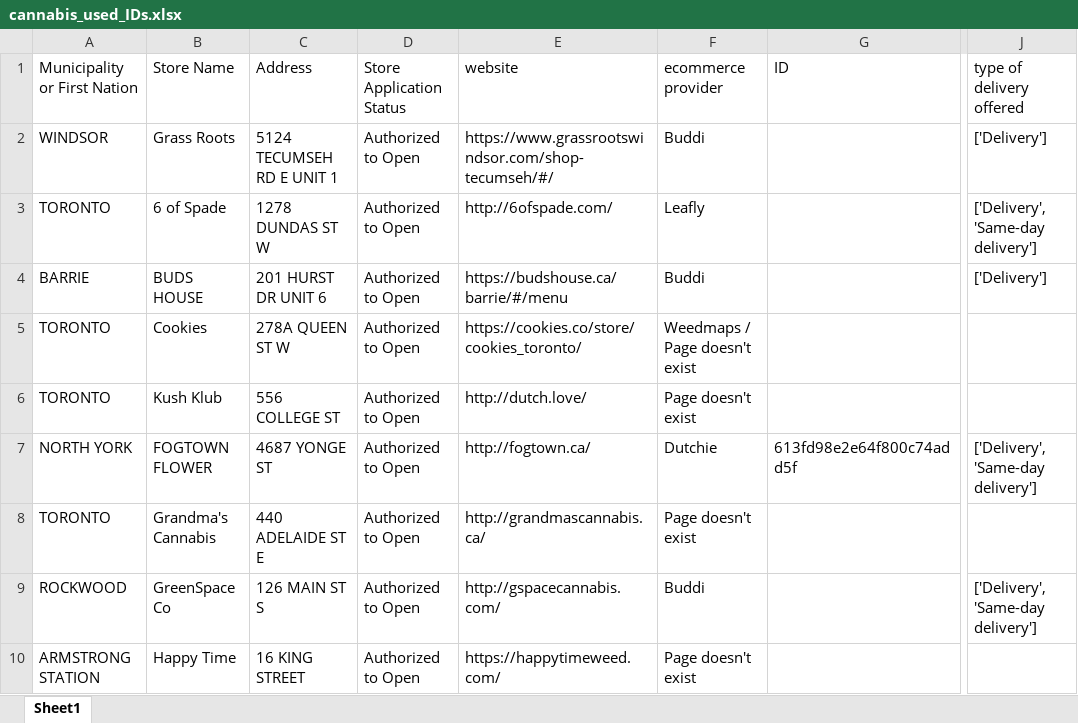
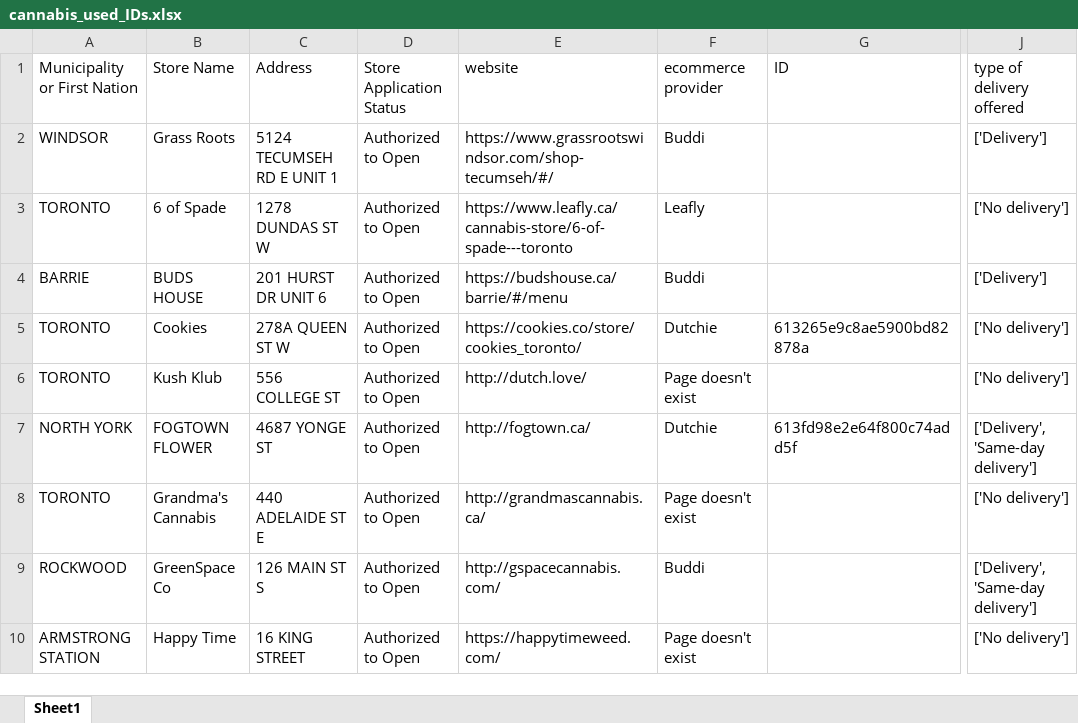
Before and after one commit to lyovaparsyan94/cannabis-shops-scraping, an Excel workbook: platform_scrapper/data/cannabis_used_IDs.xlsx, sheet Sheet1, drawn as a sheet; only a part is shown, gaps mark what is left out; values as stored, in another font and other column widths than the file's, no cell formats; the diff covers the shown part only; the diff names each change by its address in the sheet, - before the commit and + after, or states it on an @@ line.

```diff
--- a/platform_scrapper/data/cannabis_used_IDs.xlsx (sheet Sheet1)
+++ b/platform_scrapper/data/cannabis_used_IDs.xlsx (sheet Sheet1)
-E3 (website): http://6ofspade.com/
+E3 (website): https://www.leafly.ca/cannabis-store/6-of-spade---toronto
-J3 (type of delivery offered): ['Delivery', 'Same-day delivery']
+J3 (type of delivery offered): ['No delivery']
-F5 (ecommerce provider): Weedmaps / Page doesn't exist
+F5 (ecommerce provider): Dutchie
-G5 (ID): (empty)
+G5 (ID): 613265e9c8ae5900bd82878a
-J5:J6 (type of delivery offered): (empty)
+J5:J6 (type of delivery offered): ['No delivery']
-J8 (type of delivery offered): (empty)
+J8 (type of delivery offered): ['No delivery']
-J10 (type of delivery offered): (empty)
+J10 (type of delivery offered): ['No delivery']
```
Also changed, not shown: 53 removed rows and 24 edited cells elsewhere in this sheet, cell formats, platform_scrapper/CANNABIS_RESULTS/found_IDs.xlsx, platform_scrapper/data/fake_cannabis_used_IDs.xlsx, 24 other files.
